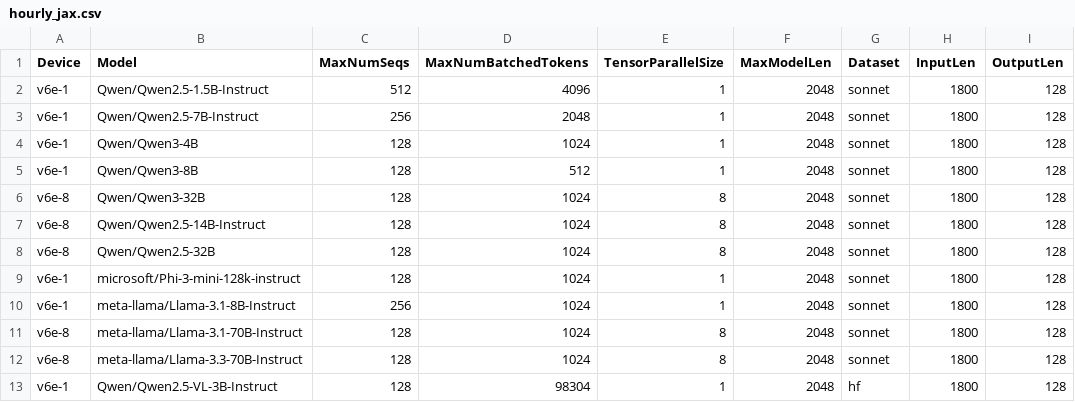
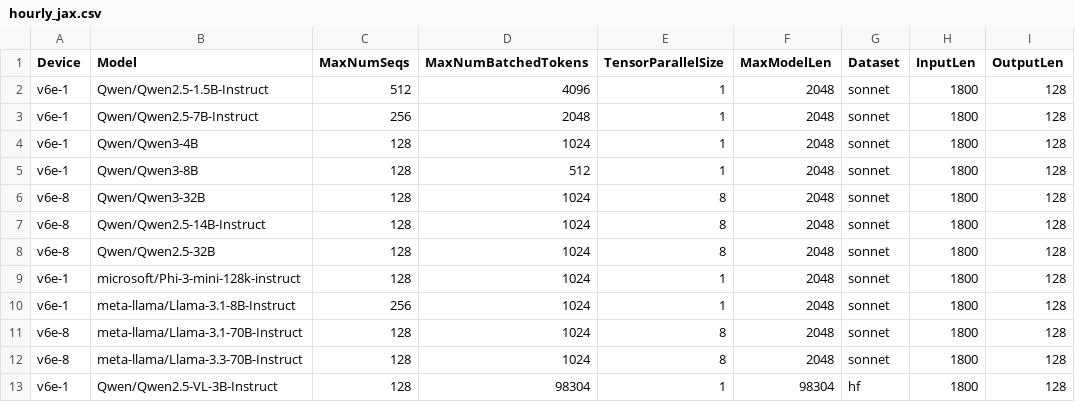
Before and after one commit to wwl2755-google/bm-infra, a CSV file: cases/hourly_jax.csv, drawn as a sheet; only a part is shown; the diff names each change by its address in the sheet, - before the commit and + after, or states it on an @@ line.

Commit message:
add qwen-vl

```diff
--- a/cases/hourly_jax.csv
+++ b/cases/hourly_jax.csv
-F13 (MaxModelLen): 2048
+F13 (MaxModelLen): 98304
```
